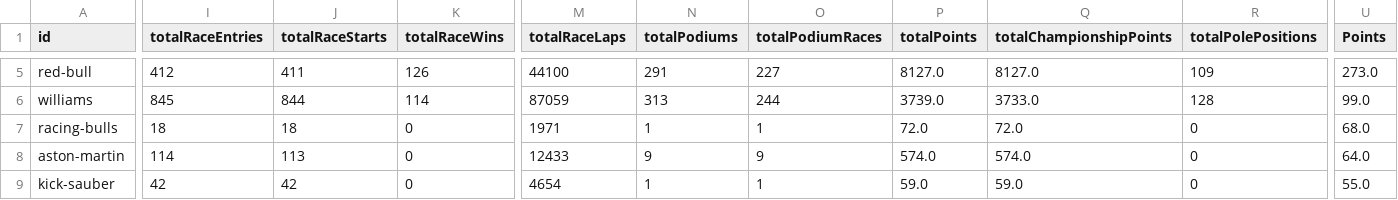
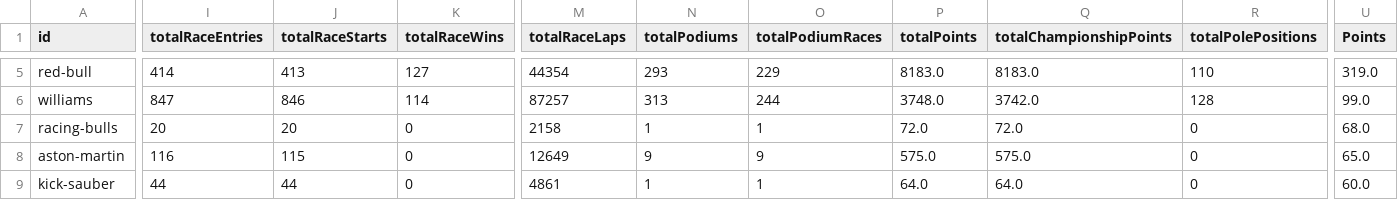
Before and after one commit to gmalbert/f1Analysis, a CSV file: data_files/constructor_standings.csv, drawn as a sheet; only a part is shown, gaps mark what is left out; the diff covers the shown part only; the diff names each change by its address in the sheet, - before the commit and + after, or states it on an @@ line.

```diff
--- a/data_files/constructor_standings.csv
+++ b/data_files/constructor_standings.csv
-I5 (totalRaceEntries): 412
+I5 (totalRaceEntries): 414
-J5 (totalRaceStarts): 411
+J5 (totalRaceStarts): 413
-K5 (totalRaceWins): 126
+K5 (totalRaceWins): 127
-M5 (totalRaceLaps): 44100
+M5 (totalRaceLaps): 44354
-N5 (totalPodiums): 291
+N5 (totalPodiums): 293
-O5 (totalPodiumRaces): 227
+O5 (totalPodiumRaces): 229
-P5 (totalPoints): 8127.0
+P5 (totalPoints): 8183.0
-Q5 (totalChampionshipPoints): 8127.0
+Q5 (totalChampionshipPoints): 8183.0
-R5 (totalPolePositions): 109
+R5 (totalPolePositions): 110
-U5 (Points): 273.0
+U5 (Points): 319.0
-I6 (totalRaceEntries): 845
+I6 (totalRaceEntries): 847
-J6 (totalRaceStarts): 844
+J6 (totalRaceStarts): 846
-M6 (totalRaceLaps): 87059
+M6 (totalRaceLaps): 87257
-P6 (totalPoints): 3739.0
+P6 (totalPoints): 3748.0
-Q6 (totalChampionshipPoints): 3733.0
+Q6 (totalChampionshipPoints): 3742.0
-I7 (totalRaceEntries): 18
+I7 (totalRaceEntries): 20
-J7 (totalRaceStarts): 18
+J7 (totalRaceStarts): 20
-M7 (totalRaceLaps): 1971
+M7 (totalRaceLaps): 2158
-I8 (totalRaceEntries): 114
+I8 (totalRaceEntries): 116
-J8 (totalRaceStarts): 113
+J8 (totalRaceStarts): 115
-M8 (totalRaceLaps): 12433
+M8 (totalRaceLaps): 12649
-P8 (totalPoints): 574.0
+P8 (totalPoints): 575.0
-Q8 (totalChampionshipPoints): 574.0
+Q8 (totalChampionshipPoints): 575.0
-U8 (Points): 64.0
+U8 (Points): 65.0
-I9 (totalRaceEntries): 42
+I9 (totalRaceEntries): 44
-J9 (totalRaceStarts): 42
+J9 (totalRaceStarts): 44
-M9 (totalRaceLaps): 4654
+M9 (totalRaceLaps): 4861
-P9 (totalPoints): 59.0
+P9 (totalPoints): 64.0
-Q9 (totalChampionshipPoints): 59.0
+Q9 (totalChampionshipPoints): 64.0
-U9 (Points): 55.0
+U9 (Points): 60.0
```
Also changed, not shown: 34 edited cells elsewhere in this file, data_files/driver_standings.csv, 3 other files.
